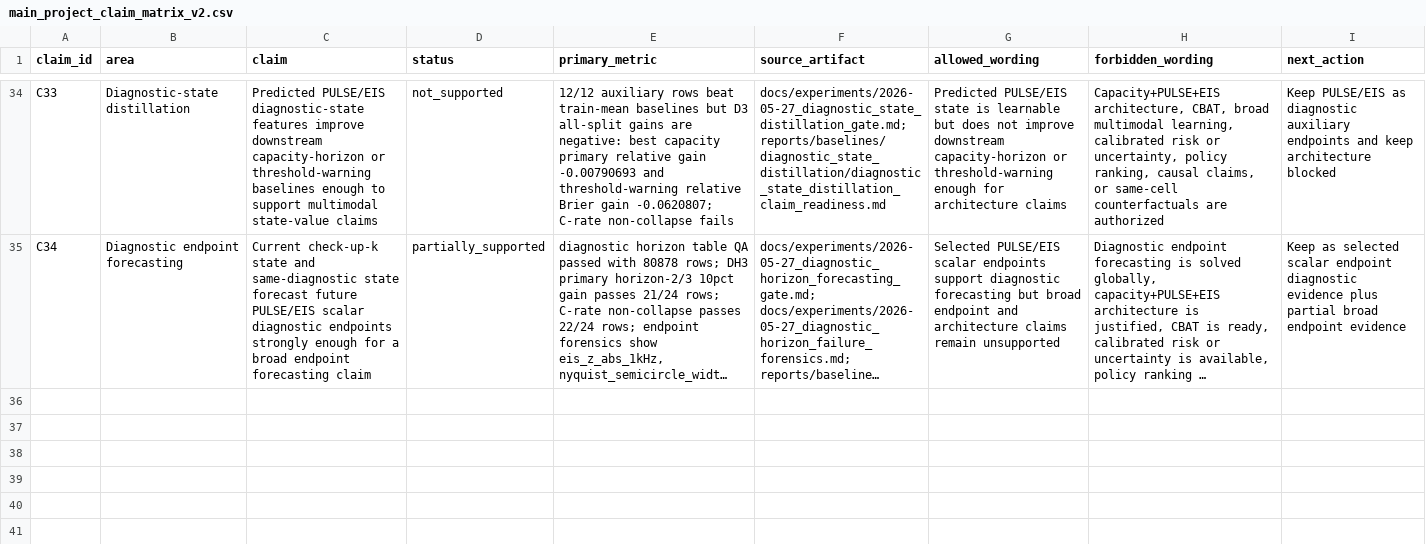
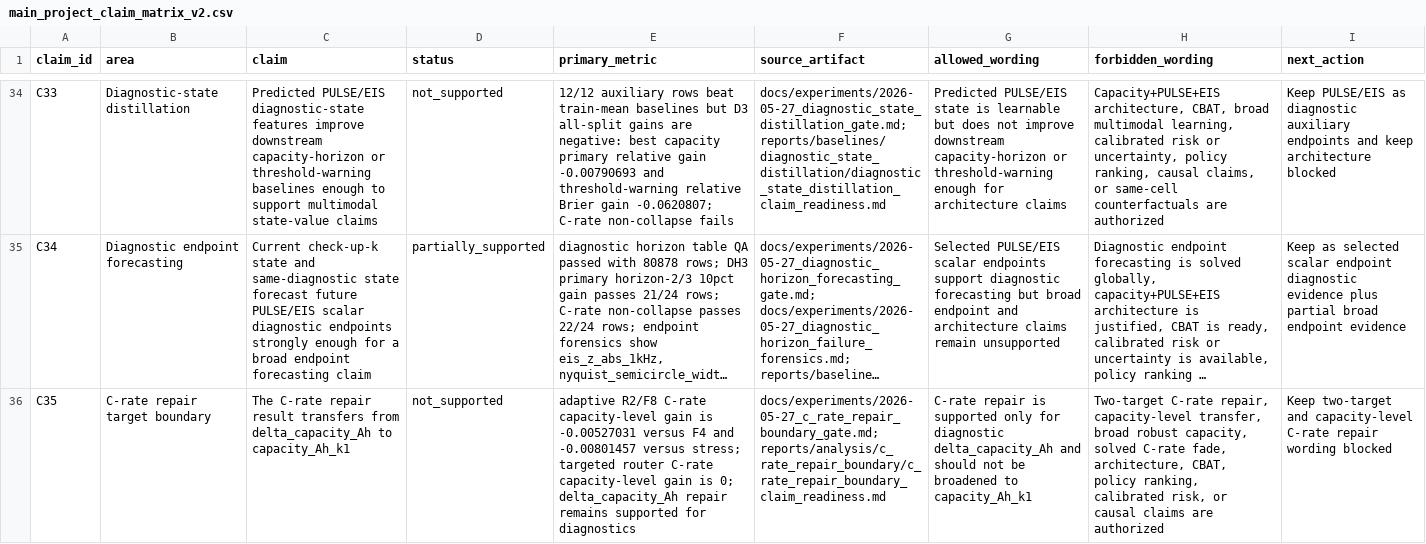
Before and after one commit to FZWINGEL/CBAT, a CSV file: reports/synthesis/main_project_claim_matrix_v2.csv, drawn as a sheet; only a part is shown, gaps mark what is left out; long unchanged cells end in …; the diff names each change by its address in the sheet, - before the commit and + after, or states it on an @@ line.

```diff
--- a/reports/synthesis/main_project_claim_matrix_v2.csv
+++ b/reports/synthesis/main_project_claim_matrix_v2.csv
+row 36: C35 | C-rate repair target boundary | The C-rate repair result transfers from delta_capacity_Ah to capacity_Ah_k1 | not_supported | adaptive R2/F8 C-rate capacity-level gain is -0.00527031 versus F4 and -0.00801457 versus stress; targeted router C-rate capacity-level gain is 0; delta_capacity_Ah repair remains supported for diagnostics | docs/experiments/2026-05-27_c_rate_repair_boundary_gate.md; reports/analysis/c_rate_repair_boundary/c_rate_repair_boundary_claim_readiness.md | C-rate repair is supported only for diagnostic delta_capacity_Ah and should not be broadened to capacity_Ah_k1 | Two-target C-rate repair, capacity-level transfer, broad robust capacity, solved C-rate fade, architecture, CBAT, policy ranking, calibrated risk, or causal claims are authorized | Keep two-target and capacity-level C-rate repair wording blocked
```
Also changed, not shown: reports/synthesis/artifact_manifest_v2.csv, 35 other files.
